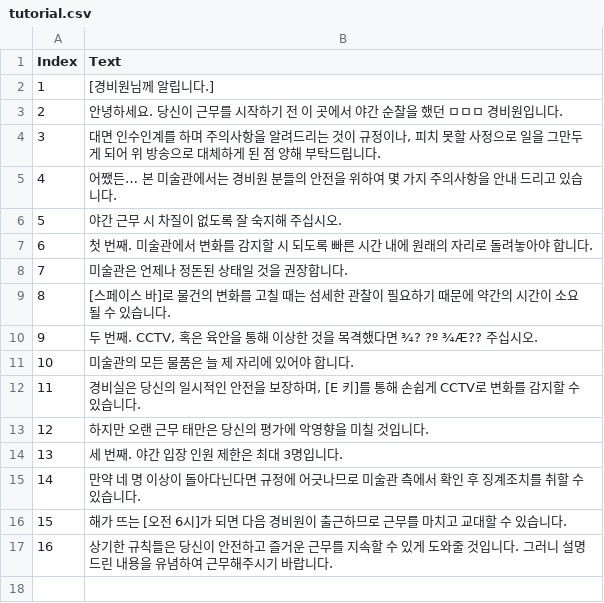
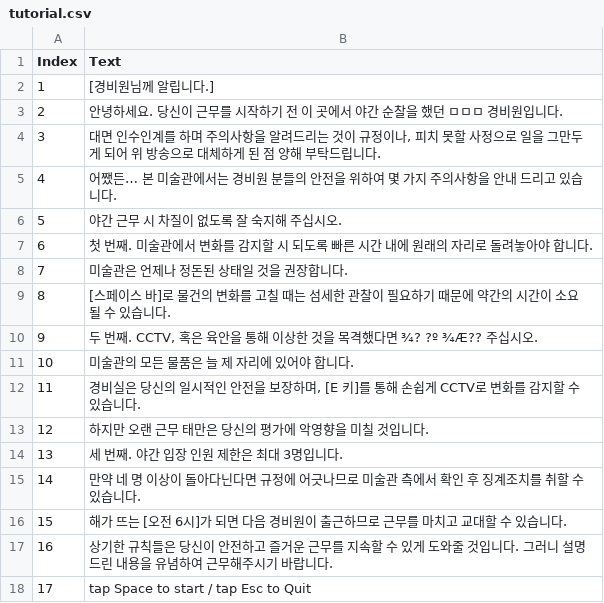
Before and after one commit to xxyoon2/Unity_KeepAnEyeOnArtGallery, a CSV file: KeepAnEyeOnArtGallery/Assets/Resources/Csv/tutorial.csv, drawn as a sheet; the diff names each change by its address in the sheet, - before the commit and + after, or states it on an @@ line.

```diff
--- a/KeepAnEyeOnArtGallery/Assets/Resources/Csv/tutorial.csv
+++ b/KeepAnEyeOnArtGallery/Assets/Resources/Csv/tutorial.csv
+row 18: 17 | tap Space to start / tap Esc to Quit
```
Also changed, not shown: 14 other files.
